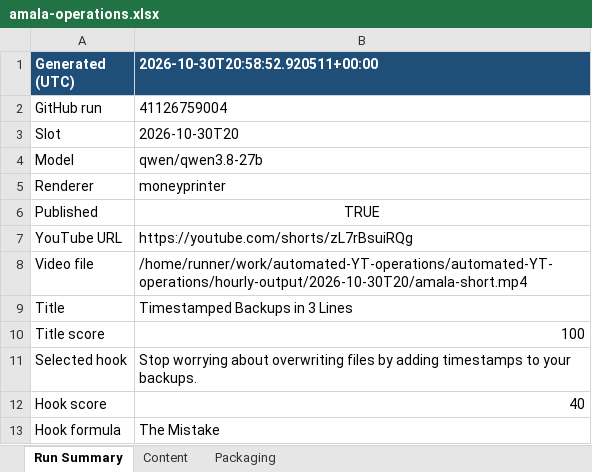
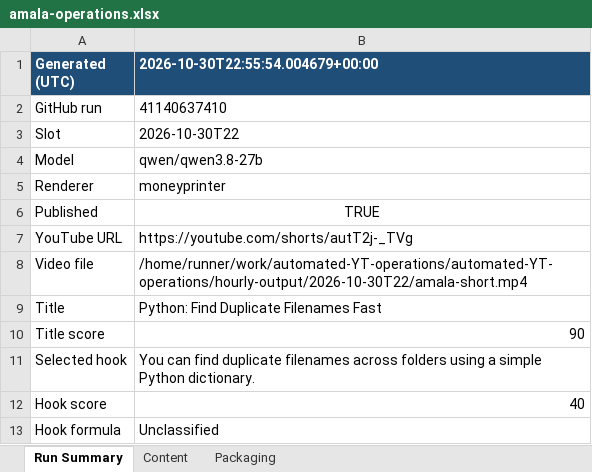
Before and after one commit to amalraj020-a11y/automated-YT-operations, an Excel workbook: reports/latest/amala-operations.xlsx, sheet Run Summary, drawn as a sheet; values as stored, in another font and other column widths than the file's, no borders; the diff names each change by its address in the sheet, - before the commit and + after, or states it on an @@ line.

```diff
--- a/reports/latest/amala-operations.xlsx (sheet Run Summary)
+++ b/reports/latest/amala-operations.xlsx (sheet Run Summary)
-B1: 2026-10-30T20:58:52.920511+00:00
+B1: 2026-10-30T22:55:54.004679+00:00
-B2 (2026-10-30T22:55:54.004679+00:00): 41126759004
+B2 (2026-10-30T22:55:54.004679+00:00): 41140637410
-B3 (2026-10-30T22:55:54.004679+00:00): 2026-10-30T20
+B3 (2026-10-30T22:55:54.004679+00:00): 2026-10-30T22
-B7 (2026-10-30T22:55:54.004679+00:00): https://youtube.com/shorts/zL7rBsuiRQg
+B7 (2026-10-30T22:55:54.004679+00:00): https://youtube.com/shorts/autT2j-_TVg
-B8 (2026-10-30T22:55:54.004679+00:00): /home/runner/work/automated-YT-operations/automated-YT-operations/hourly-output/2026-10-30T20/amala-short.mp4
+B8 (2026-10-30T22:55:54.004679+00:00): /home/runner/work/automated-YT-operations/automated-YT-operations/hourly-output/2026-10-30T22/amala-short.mp4
-B9 (2026-10-30T22:55:54.004679+00:00): Timestamped Backups in 3 Lines
+B9 (2026-10-30T22:55:54.004679+00:00): Python: Find Duplicate Filenames Fast
-B10 (2026-10-30T22:55:54.004679+00:00): 100
+B10 (2026-10-30T22:55:54.004679+00:00): 90
-B11 (2026-10-30T22:55:54.004679+00:00): Stop worrying about overwriting files by adding timestamps to your backups.
+B11 (2026-10-30T22:55:54.004679+00:00): You can find duplicate filenames across folders using a simple Python dictionary.
-B13 (2026-10-30T22:55:54.004679+00:00): The Mistake
+B13 (2026-10-30T22:55:54.004679+00:00): Unclassified
```
Also changed, not shown: sheet Packaging, sheet Content.
